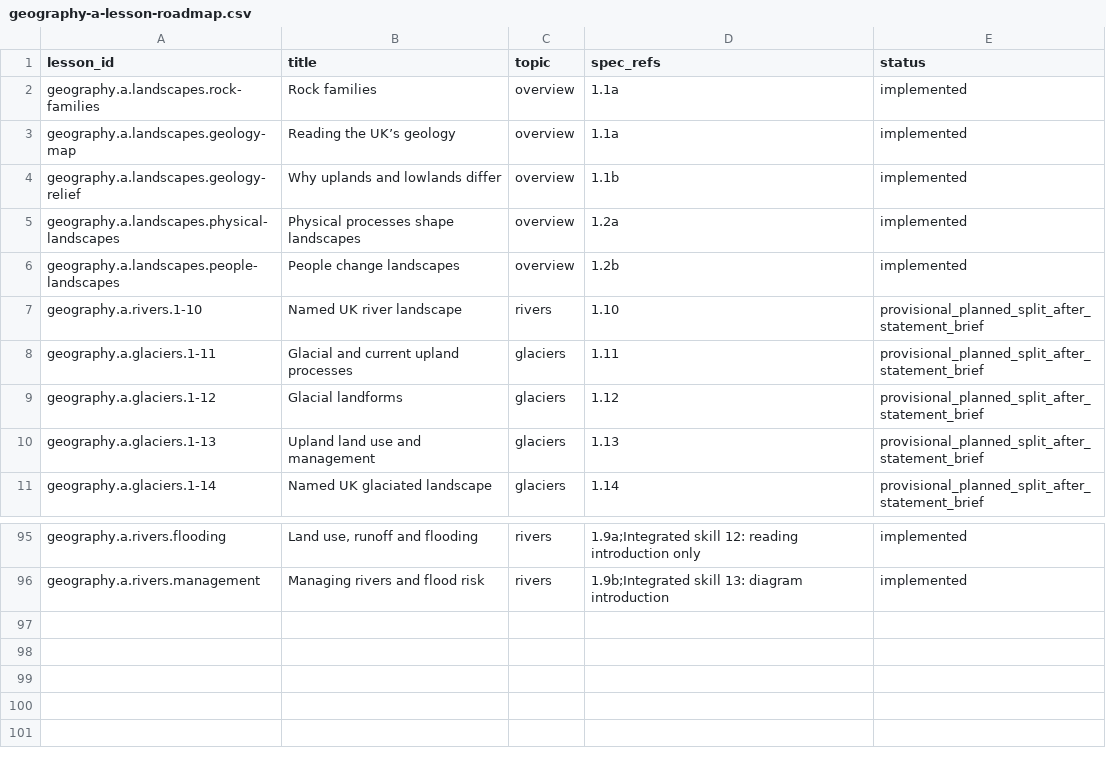
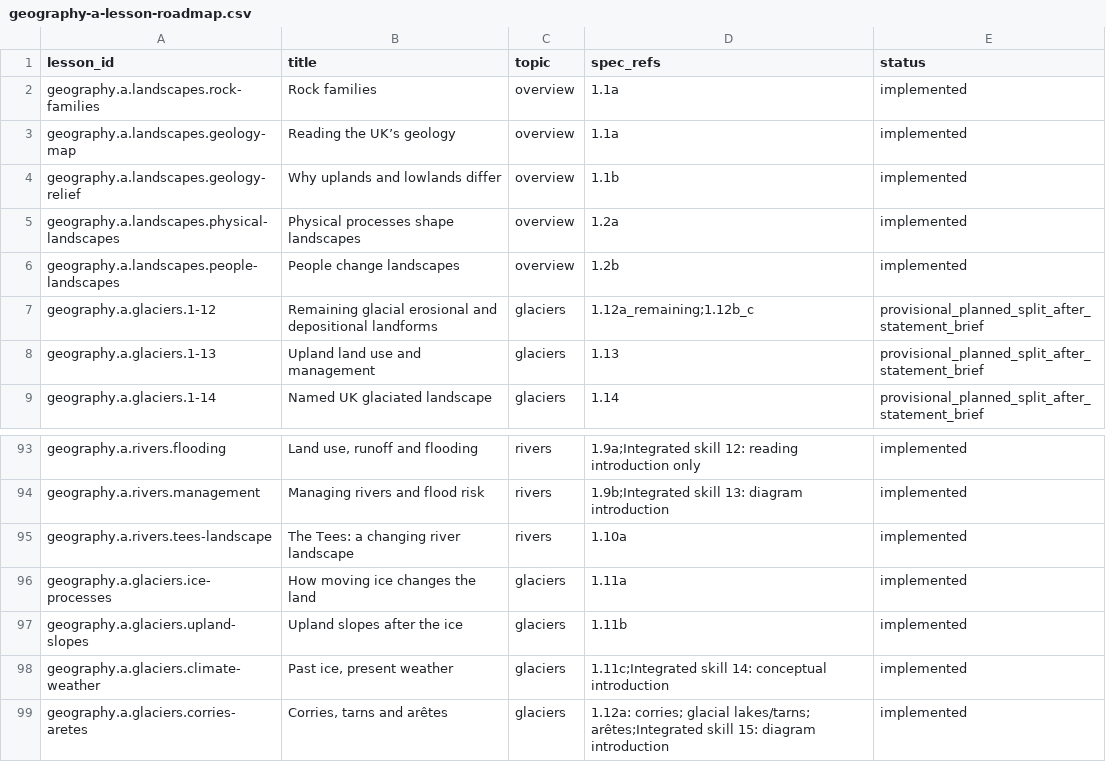
Before and after one commit to adamscourfield/crashcourse, a CSV file: curriculum/geography-a-lesson-roadmap.csv, drawn as a sheet; only a part is shown, gaps mark what is left out.

```diff
--- a/curriculum/geography-a-lesson-roadmap.csv
+++ b/curriculum/geography-a-lesson-roadmap.csv
@@ -6,5 +6,3 @@ geography.a.landscapes.physical-landscapes,Physical processes shape landscapes,o
 geography.a.landscapes.people-landscapes,People change landscapes,overview,1.2b,implemented
-geography.a.rivers.1-10,Named UK river landscape,rivers,1.10,provisional_planned_split_after_statement_brief
-geography.a.glaciers.1-11,Glacial and current upland processes,glaciers,1.11,provisional_planned_split_after_statement_brief
-geography.a.glaciers.1-12,Glacial landforms,glaciers,1.12,provisional_planned_split_after_statement_brief
+geography.a.glaciers.1-12,Remaining glacial erosional and depositional landforms,glaciers,1.12a_remaining;1.12b_c,provisional_planned_split_after_statement_brief
 geography.a.glaciers.1-13,Upland land use and management,glaciers,1.13,provisional_planned_split_after_statement_brief
@@ -96 +94,6 @@ geography.a.rivers.flooding,"Land use, runoff and flooding",rivers,1.9a;Integrat
 geography.a.rivers.management,Managing rivers and flood risk,rivers,1.9b;Integrated skill 13: diagram introduction,implemented
+geography.a.rivers.tees-landscape,The Tees: a changing river landscape,rivers,1.10a,implemented
+geography.a.glaciers.ice-processes,How moving ice changes the land,glaciers,1.11a,implemented
+geography.a.glaciers.upland-slopes,Upland slopes after the ice,glaciers,1.11b,implemented
+geography.a.glaciers.climate-weather,"Past ice, present weather",glaciers,1.11c;Integrated skill 14: conceptual introduction,implemented
+geography.a.glaciers.corries-aretes,"Corries, tarns and arêtes",glaciers,1.12a: corries; glacial lakes/tarns; arêtes;Integrated skill 15: diagram introduction,implemented
```
Also changed, not shown: curriculum/geography-a-integrated-skills.csv, curriculum/geography-a-requirements.csv, 18 other files.
